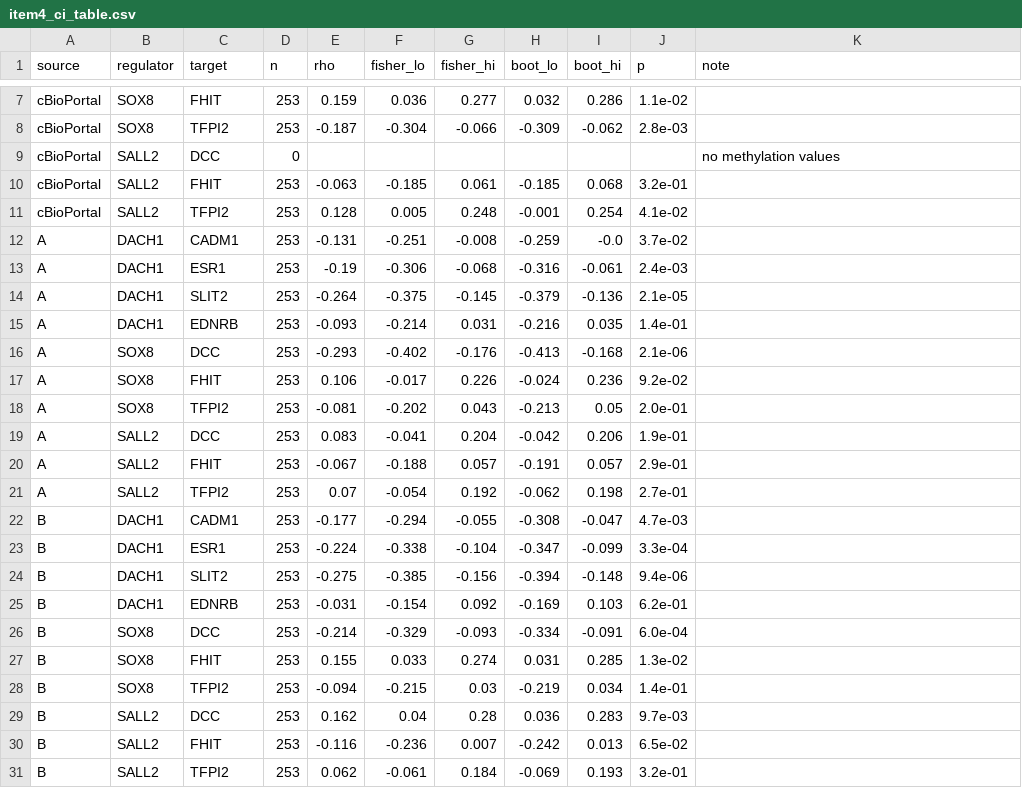
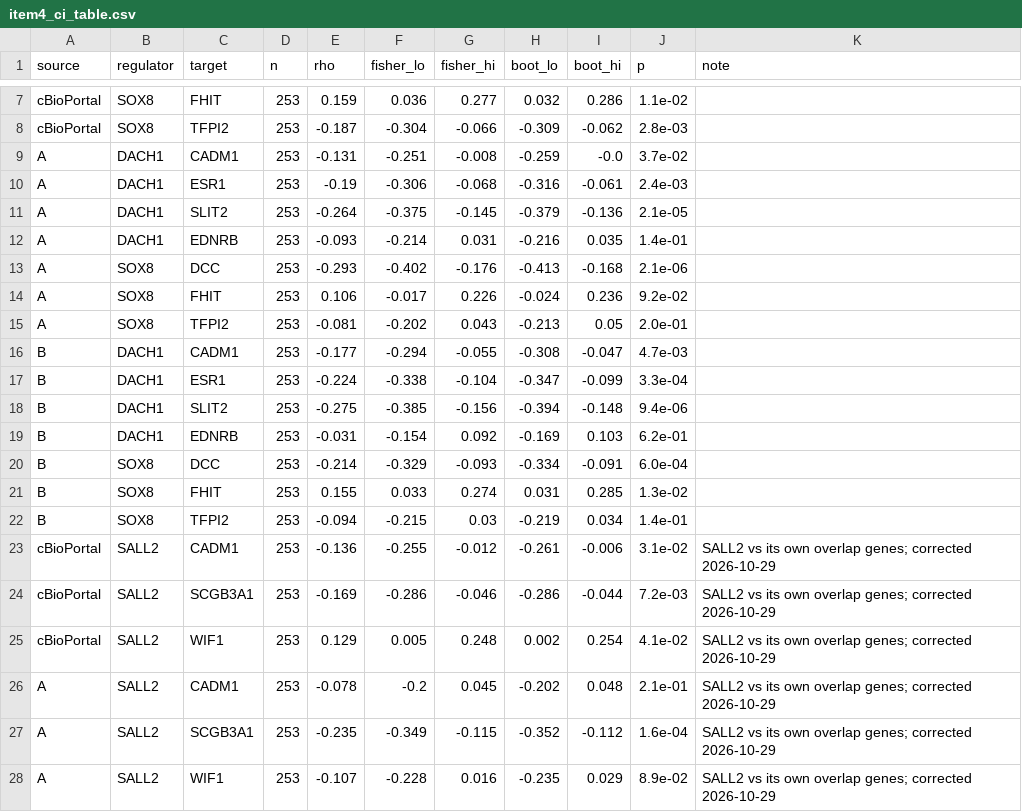
Before and after one commit to jab57/Orchestra, a CSV file: revision_checks/item4_ci_table.csv, drawn as a sheet; only a part is shown, gaps mark what is left out.

```diff
--- a/revision_checks/item4_ci_table.csv
+++ b/revision_checks/item4_ci_table.csv
@@ -8,5 +8,2 @@ cBioPortal,SOX8,FHIT,253,0.159,0.036,0.277,0.032,0.286,1.1e-02,
 cBioPortal,SOX8,TFPI2,253,-0.187,-0.304,-0.066,-0.309,-0.062,2.8e-03,
-cBioPortal,SALL2,DCC,0,,,,,,,no methylation values
-cBioPortal,SALL2,FHIT,253,-0.063,-0.185,0.061,-0.185,0.068,3.2e-01,
-cBioPortal,SALL2,TFPI2,253,0.128,0.005,0.248,-0.001,0.254,4.1e-02,
 A,DACH1,CADM1,253,-0.131,-0.251,-0.008,-0.259,-0.0,3.7e-02,
@@ -18,5 +15,2 @@ A,SOX8,FHIT,253,0.106,-0.017,0.226,-0.024,0.236,9.2e-02,
 A,SOX8,TFPI2,253,-0.081,-0.202,0.043,-0.213,0.05,2.0e-01,
-A,SALL2,DCC,253,0.083,-0.041,0.204,-0.042,0.206,1.9e-01,
-A,SALL2,FHIT,253,-0.067,-0.188,0.057,-0.191,0.057,2.9e-01,
-A,SALL2,TFPI2,253,0.07,-0.054,0.192,-0.062,0.198,2.7e-01,
 B,DACH1,CADM1,253,-0.177,-0.294,-0.055,-0.308,-0.047,4.7e-03,
@@ -28,4 +22,7 @@ B,SOX8,FHIT,253,0.155,0.033,0.274,0.031,0.285,1.3e-02,
 B,SOX8,TFPI2,253,-0.094,-0.215,0.03,-0.219,0.034,1.4e-01,
-B,SALL2,DCC,253,0.162,0.04,0.28,0.036,0.283,9.7e-03,
-B,SALL2,FHIT,253,-0.116,-0.236,0.007,-0.242,0.013,6.5e-02,
-B,SALL2,TFPI2,253,0.062,-0.061,0.184,-0.069,0.193,3.2e-01,
+cBioPortal,SALL2,CADM1,253,-0.136,-0.255,-0.012,-0.261,-0.006,3.1e-02,SALL2 vs its own overlap genes; corrected 2026-10-29
+cBioPortal,SALL2,SCGB3A1,253,-0.169,-0.286,-0.046,-0.286,-0.044,7.2e-03,SALL2 vs its own overlap genes; corrected 2026-10-29
+cBioPortal,SALL2,WIF1,253,0.129,0.005,0.248,0.002,0.254,4.1e-02,SALL2 vs its own overlap genes; corrected 2026-10-29
+A,SALL2,CADM1,253,-0.078,-0.2,0.045,-0.202,0.048,2.1e-01,SALL2 vs its own overlap genes; corrected 2026-10-29
+A,SALL2,SCGB3A1,253,-0.235,-0.349,-0.115,-0.352,-0.112,1.6e-04,SALL2 vs its own overlap genes; corrected 2026-10-29
+A,SALL2,WIF1,253,-0.107,-0.228,0.016,-0.235,0.029,8.9e-02,SALL2 vs its own overlap genes; corrected 2026-10-29
```
Also changed, not shown: 4 other files.
